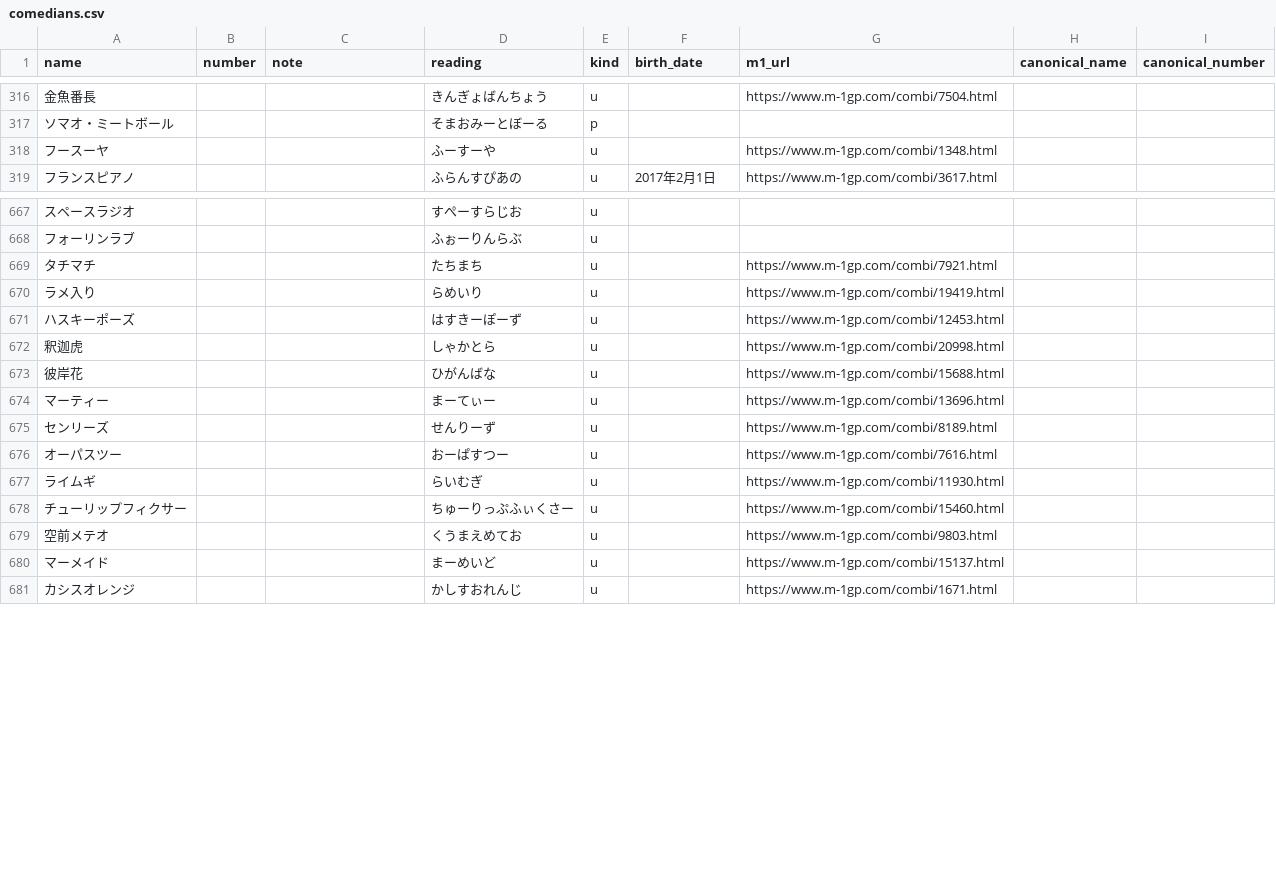
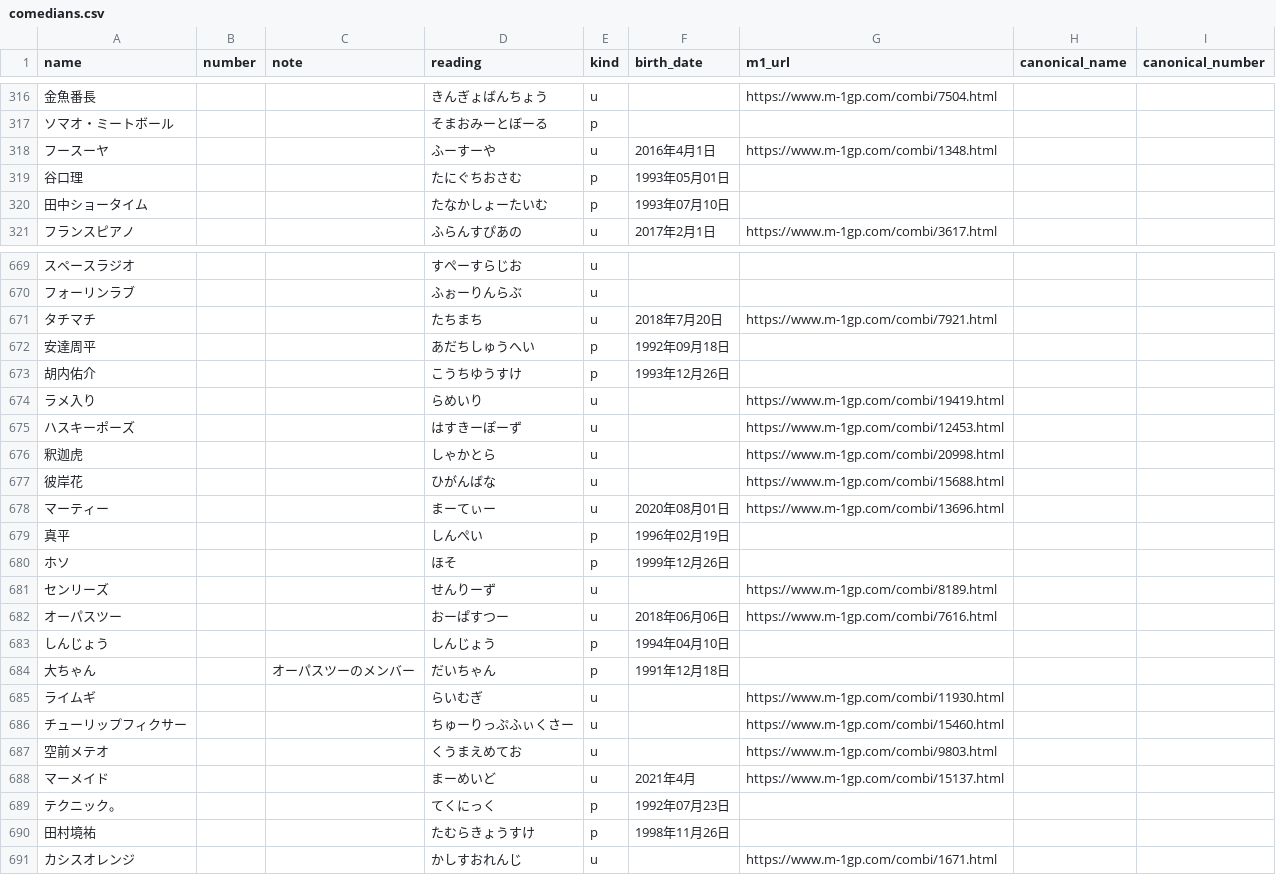
Before and after one commit to gmmtea/owarai-data, a CSV file: seed_csv/comedians.csv, drawn as a sheet; only a part is shown, gaps mark what is left out; addresses are those after the commit; the diff covers the shown part only; the diff names each change by its address in the sheet, - before the commit and + after, or states it on an @@ line.

```diff
--- a/seed_csv/comedians.csv
+++ b/seed_csv/comedians.csv
-F318 (birth_date): (empty)
+F318 (birth_date): 2016年4月1日
+row 319: 谷口理 |  |  | たにぐちおさむ | p | 1993年05月01日
+row 320: 田中ショータイム |  |  | たなかしょーたいむ | p | 1993年07月10日
-F671 (birth_date): (empty)
+F671 (birth_date): 2018年7月20日
+row 672: 安達周平 |  |  | あだちしゅうへい | p | 1992年09月18日
+row 673: 胡内佑介 |  |  | こうちゆうすけ | p | 1993年12月26日
-F678 (birth_date): (empty)
+F678 (birth_date): 2020年08月01日
+row 679: 真平 |  |  | しんぺい | p | 1996年02月19日
+row 680: ホソ |  |  | ほそ | p | 1999年12月26日
-F682 (birth_date): (empty)
+F682 (birth_date): 2018年06月06日
+row 683: しんじょう |  |  | しんじょう | p | 1994年04月10日
+row 684: 大ちゃん |  | オーパスツーのメンバー | だいちゃん | p | 1991年12月18日
-F688 (birth_date): (empty)
+F688 (birth_date): 2021年4月
+row 689: テクニック。 |  |  | てくにっく | p | 1992年07月23日
+row 690: 田村境祐 |  |  | たむらきょうすけ | p | 1998年11月26日
```
Also changed, not shown: 10 removed rows elsewhere in this file, seed_csv/competitions.csv, seed_csv/editions.csv, 2 other files.
